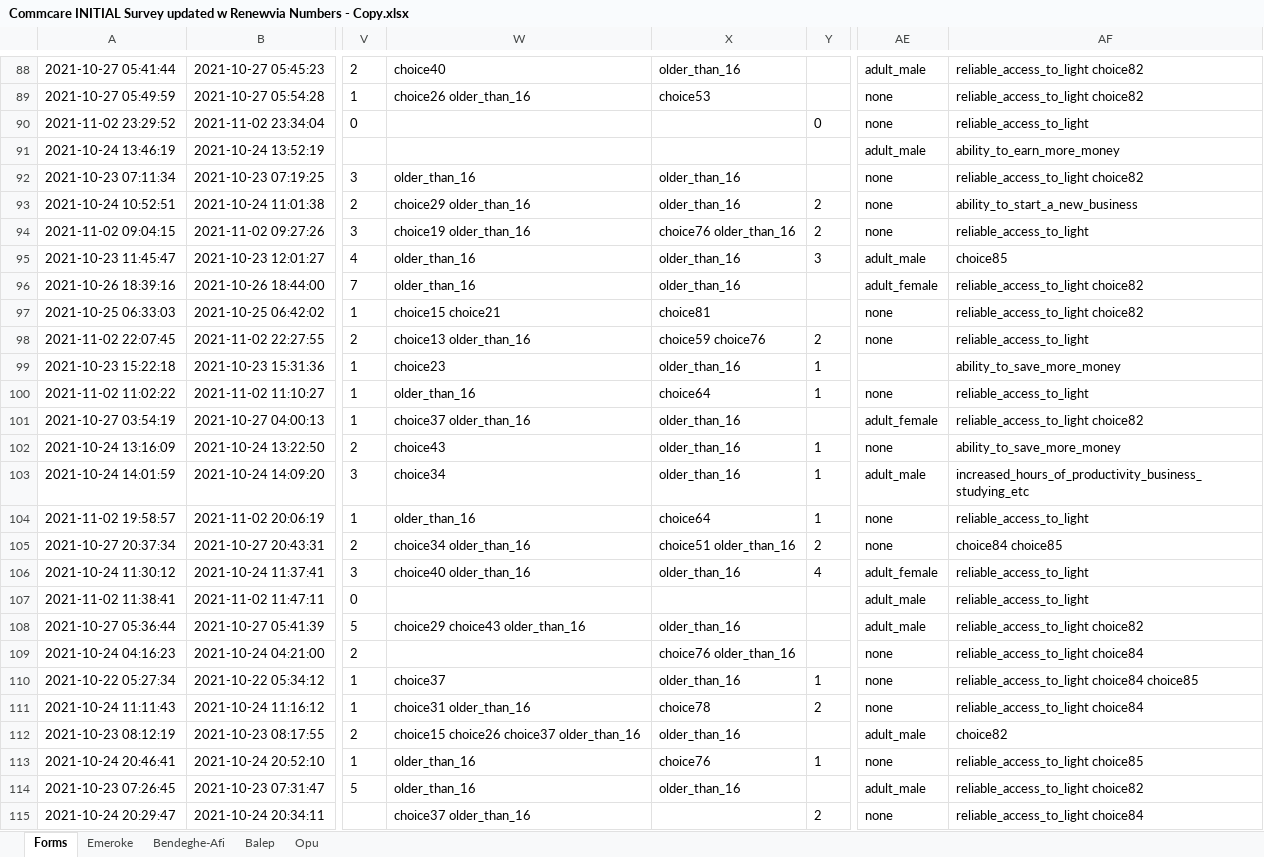
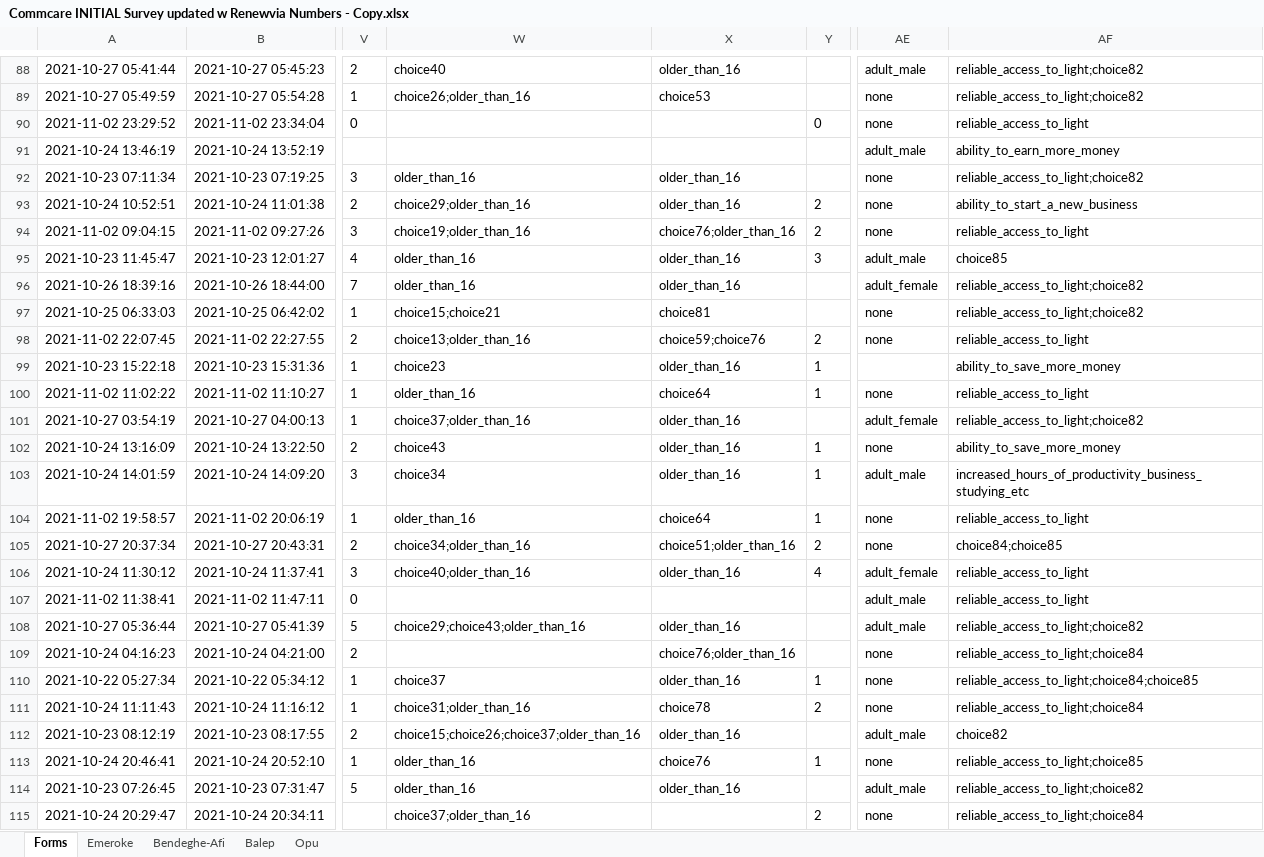
Before and after one commit to Renewvia-Energy/survey_impact_analysis, an Excel workbook: data_cleaning/datasets_raw/Commcare INITIAL Survey updated w Renewvia Numbers - Copy.xlsx, sheet Forms, drawn as a sheet; only a part is shown, gaps mark what is left out; values as stored, in another font and other column widths than the file's, no borders; the diff covers the shown part only; the diff names each change by its address in the sheet, - before the commit and + after, or states it on an @@ line.

```diff
--- a/data_cleaning/datasets_raw/Commcare INITIAL Survey updated w Renewvia Numbers - Copy.xlsx (sheet Forms)
+++ b/data_cleaning/datasets_raw/Commcare INITIAL Survey updated w Renewvia Numbers - Copy.xlsx (sheet Forms)
-AF88:AF89: reliable_access_to_light choice82
+AF88:AF89: reliable_access_to_light;choice82
-W89: choice26 older_than_16
+W89: choice26;older_than_16
-AF92: reliable_access_to_light choice82
+AF92: reliable_access_to_light;choice82
-W93: choice29 older_than_16
+W93: choice29;older_than_16
-W94: choice19 older_than_16
+W94: choice19;older_than_16
-X94: choice76 older_than_16
+X94: choice76;older_than_16
-AF96:AF97: reliable_access_to_light choice82
+AF96:AF97: reliable_access_to_light;choice82
-W97: choice15 choice21
+W97: choice15;choice21
-W98: choice13 older_than_16
+W98: choice13;older_than_16
-X98: choice59 choice76
+X98: choice59;choice76
-W101: choice37 older_than_16
+W101: choice37;older_than_16
-AF101: reliable_access_to_light choice82
+AF101: reliable_access_to_light;choice82
-W105: choice34 older_than_16
+W105: choice34;older_than_16
-X105: choice51 older_than_16
+X105: choice51;older_than_16
-AF105: choice84 choice85
+AF105: choice84;choice85
-W106: choice40 older_than_16
+W106: choice40;older_than_16
-W108: choice29 choice43 older_than_16
+W108: choice29;choice43;older_than_16
-AF108: reliable_access_to_light choice82
+AF108: reliable_access_to_light;choice82
-X109: choice76 older_than_16
+X109: choice76;older_than_16
-AF109: reliable_access_to_light choice84
+AF109: reliable_access_to_light;choice84
-AF110: reliable_access_to_light choice84 choice85
+AF110: reliable_access_to_light;choice84;choice85
-W111: choice31 older_than_16
+W111: choice31;older_than_16
-AF111: reliable_access_to_light choice84
+AF111: reliable_access_to_light;choice84
-W112: choice15 choice26 choice37 older_than_16
+W112: choice15;choice26;choice37;older_than_16
-AF113: reliable_access_to_light choice85
+AF113: reliable_access_to_light;choice85
-AF114: reliable_access_to_light choice82
+AF114: reliable_access_to_light;choice82
-W115: choice37 older_than_16
+W115: choice37;older_than_16
-AF115: reliable_access_to_light choice84
+AF115: reliable_access_to_light;choice84
```
Also changed, not shown: 988 edited cells elsewhere in this sheet, columns_names_mapping.xlsx, data_cleaning/col_answers.xlsx, 23 other files.
